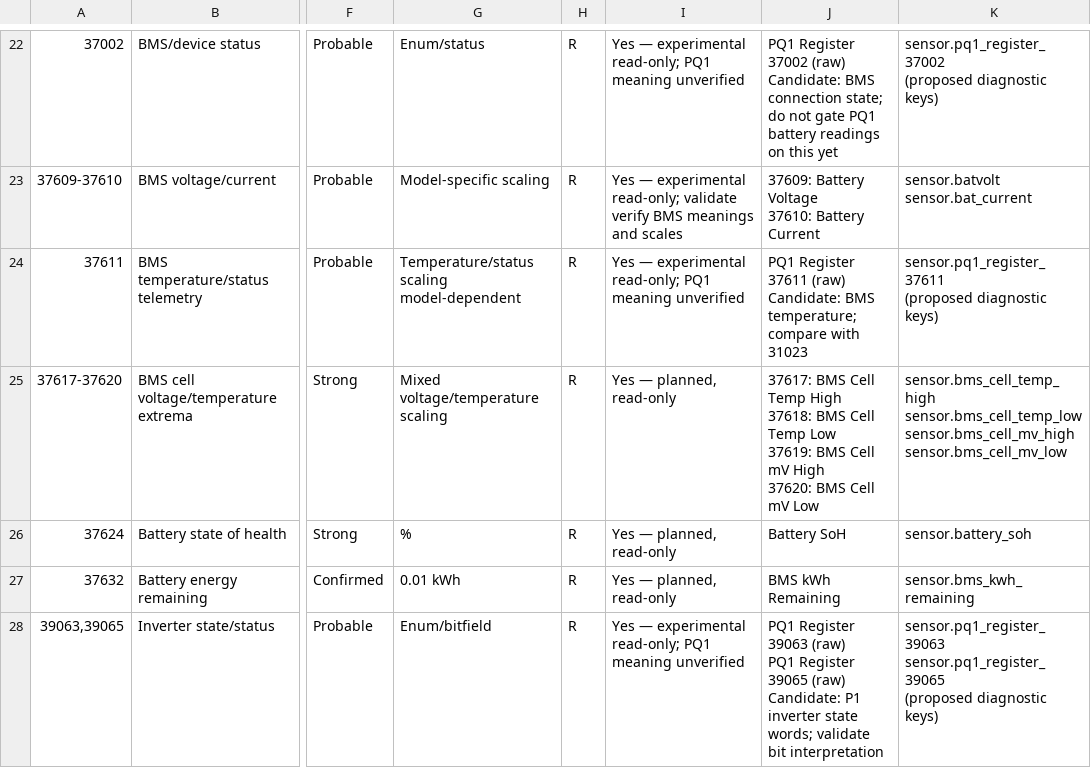
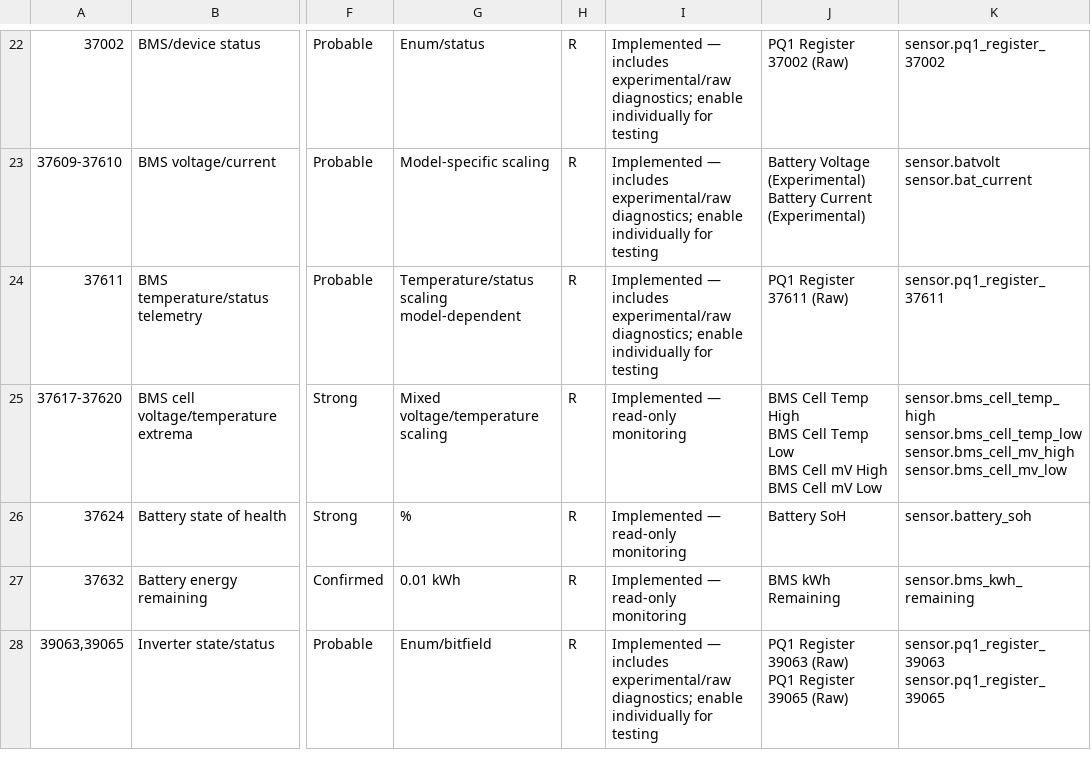
Before and after one commit to ventisep/foxess_modbus, a CSV file: docs/PQ1_REGISTER_MAPPING.csv, drawn as a sheet; only a part is shown, gaps mark what is left out; ↵ is a line break in a cell; the diff covers the shown part only; the diff names each change by its address in the sheet, - before the commit and + after, or states it on an @@ line.

Commit message:
Add PQ1 to supported inverters in read only state: Implemented locally on pq1-core, reusing the existing inverter profiles and sensor descriptions. - Added PQ1 detection and read-only monitoring, including 31020–31028. - Added provisional and raw diagnostics, disabled by default for testing. - Updated the register CSV with implemented HA sensor names and keys. - Added PQ1 tests without changing existing-model snapshots. Validation: 89 tests and 35 snapshots passed, plus all pre-commit checks. Hardware validation is still pending. Changes are not committed or pushed.

```diff
--- a/docs/PQ1_REGISTER_MAPPING.csv
+++ b/docs/PQ1_REGISTER_MAPPING.csv
-I22: Yes — experimental read-only; PQ1 meaning unverified
+I22: Implemented — includes experimental/raw diagnostics; enable individually for testing
-J22: …Register 37002 (raw) ↵ Candidate: BMS connection state; do not gate PQ1 battery readings on this yet
+J22: …Register 37002 (Raw)
-K22: sensor.pq1_register_37002 ↵ (proposed diagnostic keys)
+K22: sensor.pq1_register_37002
-I23: Yes — experimental read-only; validate verify BMS meanings and scales
+I23: Implemented — includes experimental/raw diagnostics; enable individually for testing
-J23: 37609: Battery Voltage ↵ 37610: Battery Current
+J23: Battery Voltage (Experimental) ↵ Battery Current (Experimental)
-I24: Yes — experimental read-only; PQ1 meaning unverified
+I24: Implemented — includes experimental/raw diagnostics; enable individually for testing
-J24: …Register 37611 (raw) ↵ Candidate: BMS temperature; compare with 31023
+J24: …Register 37611 (Raw)
-K24: sensor.pq1_register_37611 ↵ (proposed diagnostic keys)
+K24: sensor.pq1_register_37611
-I25:I27: Yes — planned, read-only
+I25:I27: Implemented — read-only monitoring
-J25: 37617: BMS Cell Temp High ↵ 37618: BMS Cell Temp Low ↵ 37619: BMS Cell mV High ↵ 37620: BMS Cell…
+J25: BMS Cell Temp High ↵ BMS Cell Temp Low ↵ BMS Cell mV High ↵ BMS Cell…
-I28: Yes — experimental read-only; PQ1 meaning unverified
+I28: Implemented — includes experimental/raw diagnostics; enable individually for testing
-J28: …Register 39063 (raw) ↵ PQ1 Register 39065 (raw) ↵ Candidate: P1 inverter state words; validate bit interpretation
+J28: …Register 39063 (Raw) ↵ PQ1 Register 39065 (Raw)
-K28: sensor.pq1_register_39063 ↵ sensor.pq1_register_39065 ↵ (proposed diagnostic keys)
+K28: sensor.pq1_register_39063 ↵ sensor.pq1_register_39065
```
Also changed, not shown: 176 edited cells elsewhere in this file, 10 other files.
